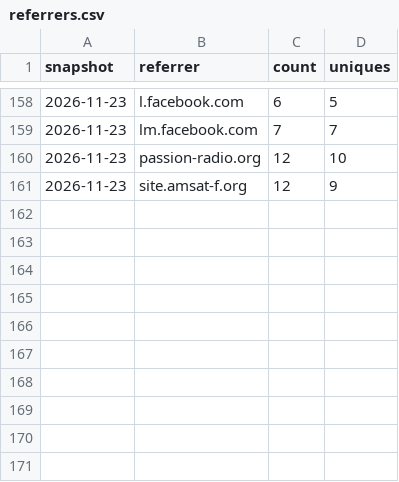
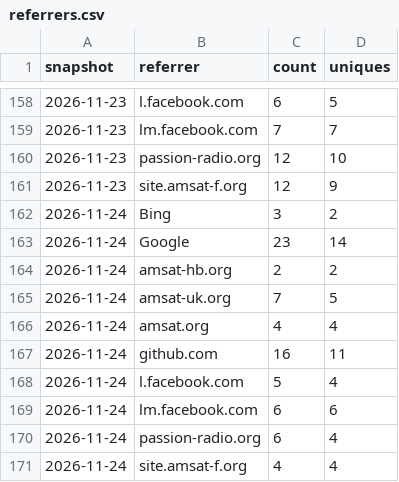
Before and after one commit to g4dpz/AmsatDroidFree, a CSV file: docs/traffic/referrers.csv, drawn as a sheet; only a part is shown, gaps mark what is left out; the diff names each change by its address in the sheet, - before the commit and + after, or states it on an @@ line.

```diff
--- a/docs/traffic/referrers.csv
+++ b/docs/traffic/referrers.csv
+row 162: 2026-11-24 | Bing | 3 | 2
+row 163: 2026-11-24 | Google | 23 | 14
+row 164: 2026-11-24 | amsat-hb.org | 2 | 2
+row 165: 2026-11-24 | amsat-uk.org | 7 | 5
+row 166: 2026-11-24 | amsat.org | 4 | 4
+row 167: 2026-11-24 | github.com | 16 | 11
+row 168: 2026-11-24 | l.facebook.com | 5 | 4
+row 169: 2026-11-24 | lm.facebook.com | 6 | 6
+row 170: 2026-11-24 | passion-radio.org | 6 | 4
+row 171: 2026-11-24 | site.amsat-f.org | 4 | 4
```
Also changed, not shown: docs/traffic/clones.csv, docs/traffic/popular_paths.csv, 1 other file.
